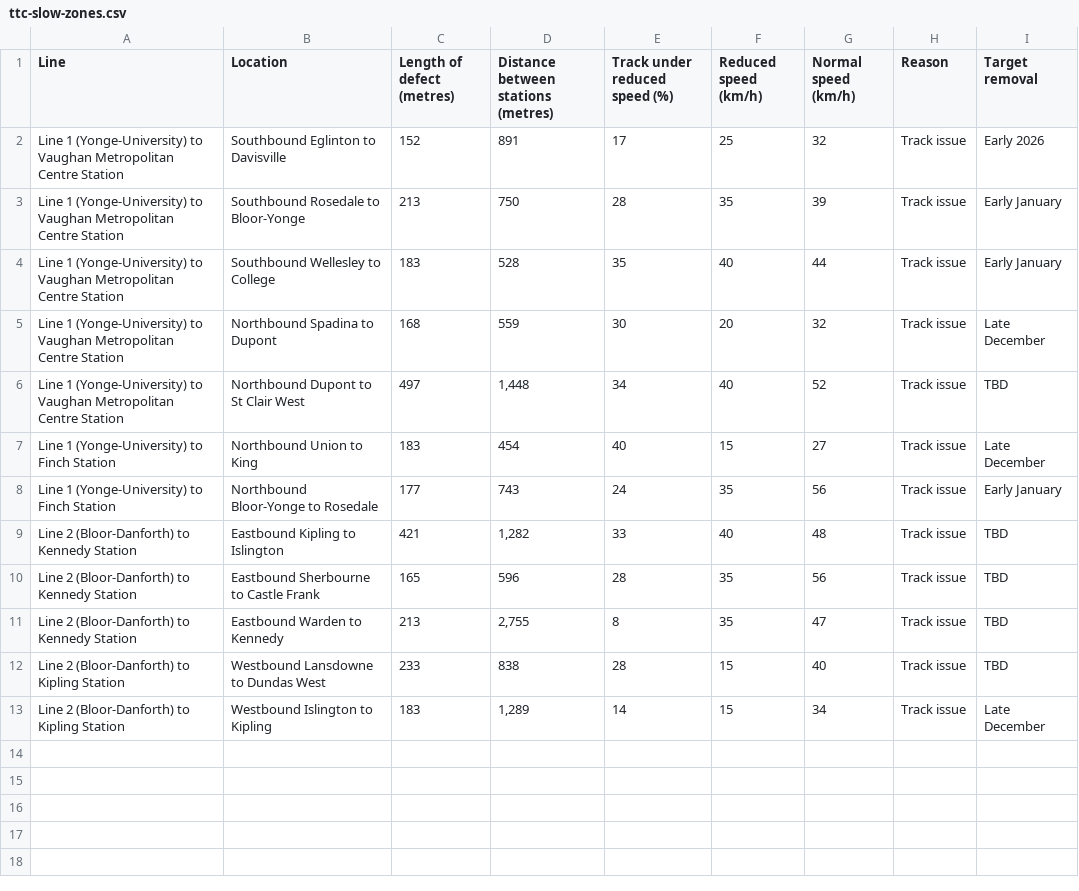
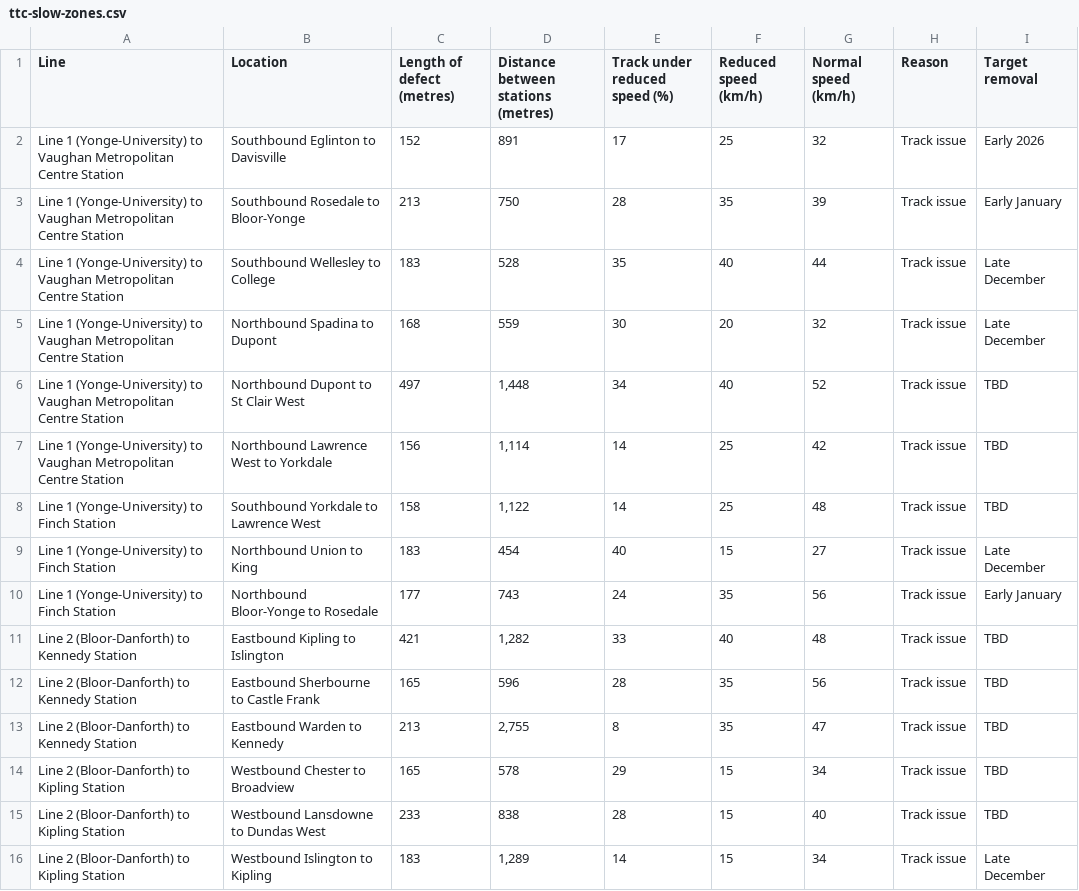
Before and after one commit to thomassth/to-bus-stations, a CSV file: data/ttc/slow-zone/ttc-slow-zones.csv, drawn as a sheet.

```diff
--- a/data/ttc/slow-zone/ttc-slow-zones.csv
+++ b/data/ttc/slow-zone/ttc-slow-zones.csv
@@ -3,5 +3,7 @@ Line 1 (Yonge-University) to Vaughan Metropolitan Centre Station,Southbound Egli
 Line 1 (Yonge-University) to Vaughan Metropolitan Centre Station,Southbound Rosedale to Bloor-Yonge,213,750,28,35,39,Track issue,Early January
-Line 1 (Yonge-University) to Vaughan Metropolitan Centre Station,Southbound Wellesley to College,183,528,35,40,44,Track issue,Early January
+Line 1 (Yonge-University) to Vaughan Metropolitan Centre Station,Southbound Wellesley to College,183,528,35,40,44,Track issue,Late December
 Line 1 (Yonge-University) to Vaughan Metropolitan Centre Station,Northbound Spadina to Dupont,168,559,30,20,32,Track issue,Late December
 Line 1 (Yonge-University) to Vaughan Metropolitan Centre Station,Northbound Dupont to St Clair West,497,"1,448",34,40,52,Track issue,TBD
+Line 1 (Yonge-University) to Vaughan Metropolitan Centre Station,Northbound Lawrence West to Yorkdale,156,"1,114",14,25,42,Track issue,TBD
+Line 1 (Yonge-University) to Finch Station,Southbound Yorkdale to Lawrence West,158,"1,122",14,25,48,Track issue,TBD
 Line 1 (Yonge-University) to Finch Station,Northbound Union to King,183,454,40,15,27,Track issue,Late December
@@ -11,2 +13,3 @@ Line 2 (Bloor-Danforth) to Kennedy Station,Eastbound Sherbourne to Castle Frank,
 Line 2 (Bloor-Danforth) to Kennedy Station,Eastbound Warden to Kennedy,213,"2,755",8,35,47,Track issue,TBD
+Line 2 (Bloor-Danforth) to Kipling Station,Westbound Chester to Broadview,165,578,29,15,34,Track issue,TBD
 Line 2 (Bloor-Danforth) to Kipling Station,Westbound Lansdowne to Dundas West,233,838,28,15,40,Track issue,TBD
```
Also changed, not shown: 1 other file.
